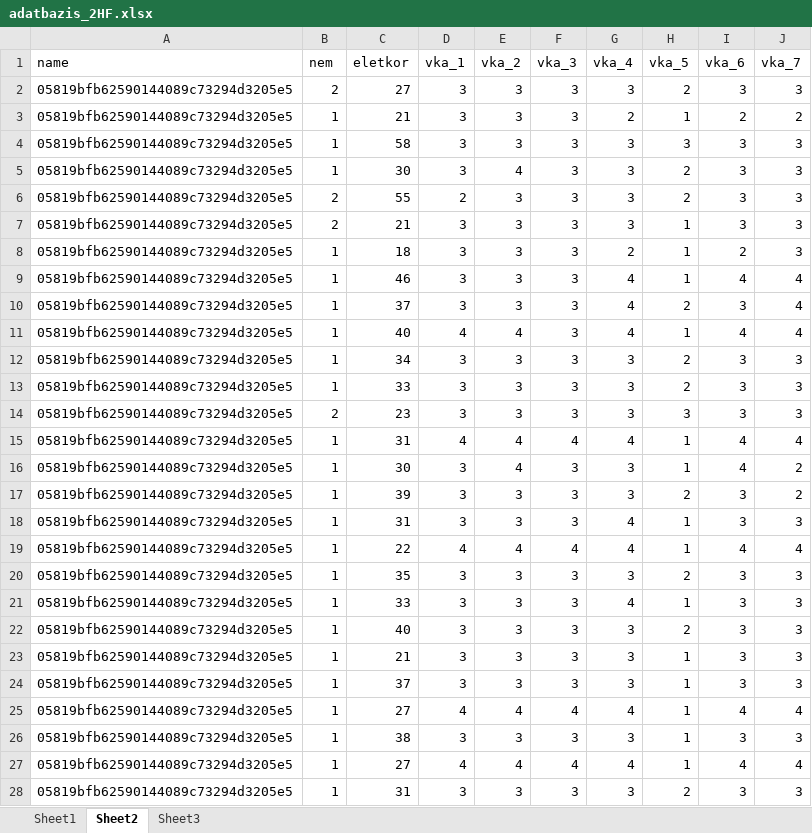
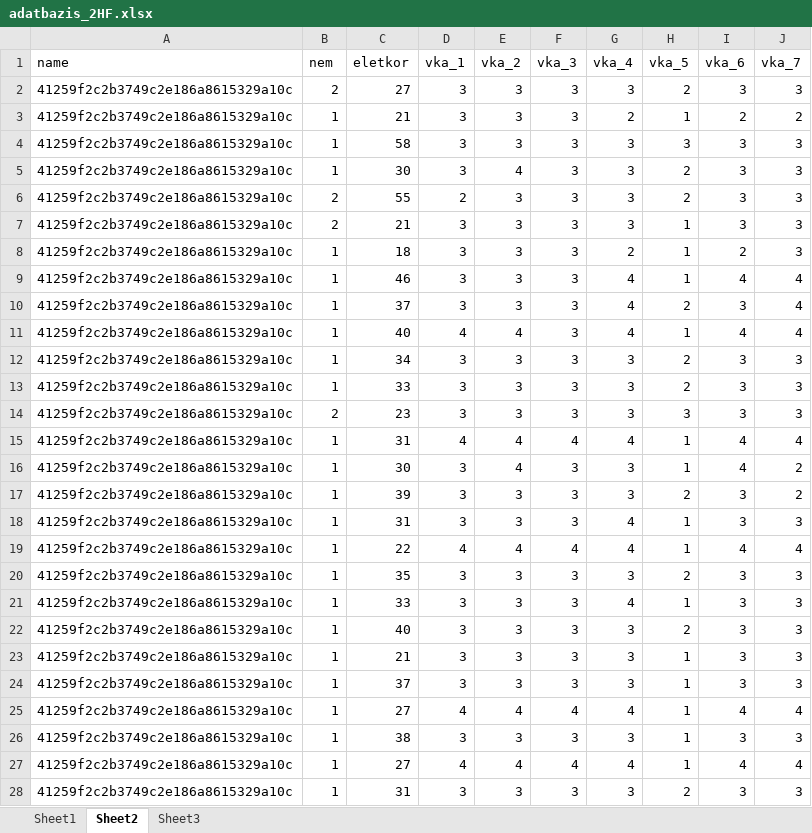
Before and after one commit to anicsin/repositoryDDD, an Excel workbook: gdrive/adatbazis_2HF.xlsx, sheet Sheet2, drawn as a sheet; only a part is shown; values as stored, in another font and other column widths than the file's, no borders; the diff covers the shown part only; the diff names each change by its address in the sheet, - before the commit and + after, or states it on an @@ line.

Commit message:
Scheduled update Fri Oct  4 13:58:01 UTC 2019

```diff
--- a/gdrive/adatbazis_2HF.xlsx (sheet Sheet2)
+++ b/gdrive/adatbazis_2HF.xlsx (sheet Sheet2)
-A2:A28 (name): 05819bfb62590144089c73294d3205e5
+A2:A28 (name): 41259f2c2b3749c2e186a8615329a10c
```
Also changed, not shown: 3 edited cells elsewhere in this sheet, sheet Sheet3.
